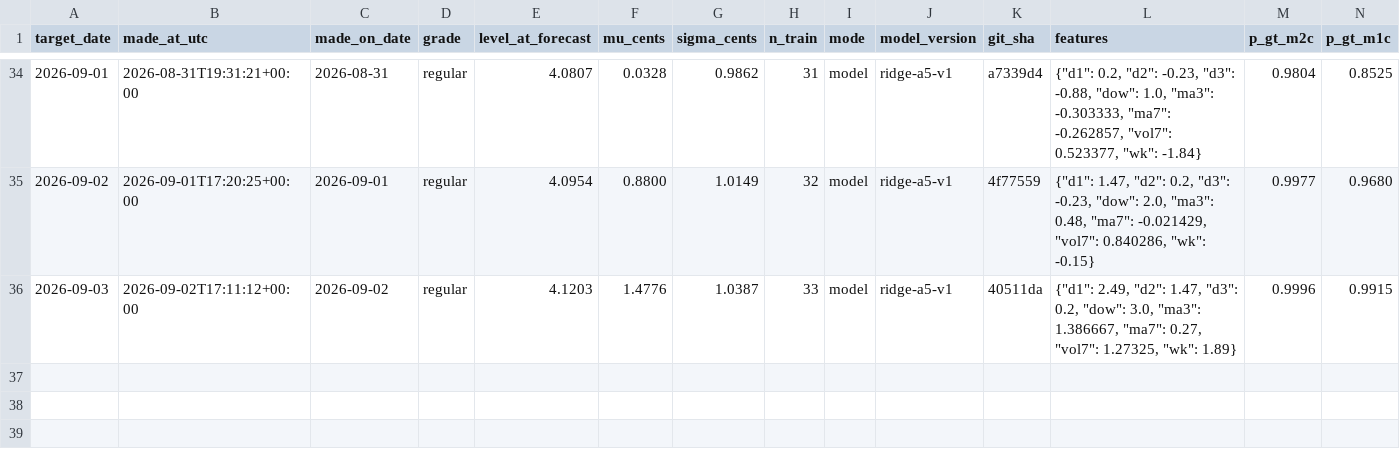
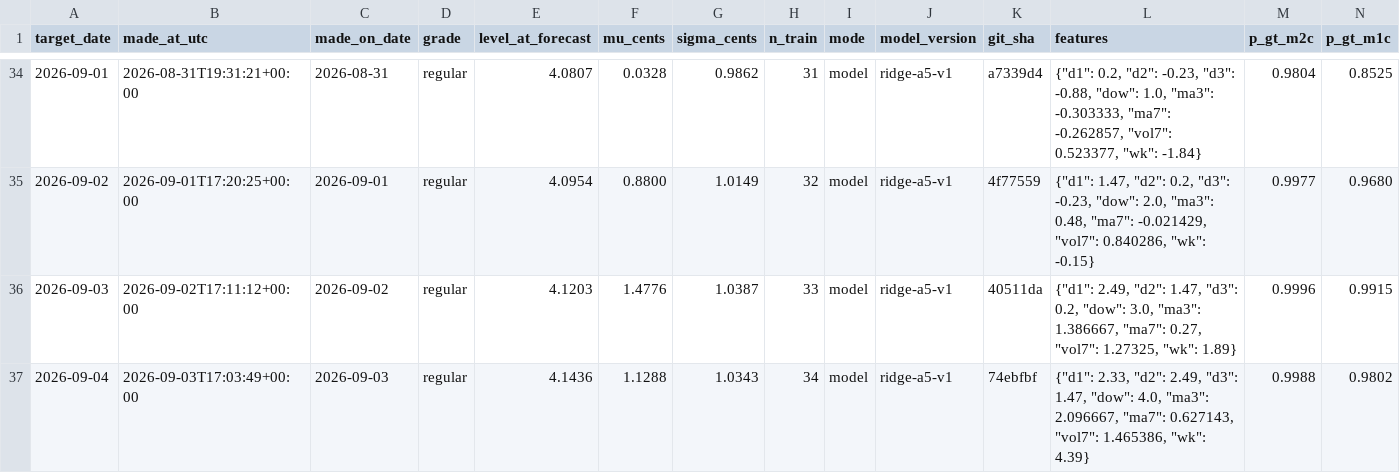
Before and after one commit to parallax-parking/daily-gas-prices, a CSV file: data/forecasts.csv, drawn as a sheet; only a part is shown, gaps mark what is left out; rows hold the shown columns only; the diff names each change by its address in the sheet, - before the commit and + after, or states it on an @@ line.

```diff
--- a/data/forecasts.csv
+++ b/data/forecasts.csv
+row 37: 2026-09-04 | 2026-09-03T17:03:49+00:00 | 2026-09-03 | regular | 4.1436 | 1.1288 | 1.0343 | 34 | model | ridge-a5-v1 | 74ebfbf | {"d1": 2.33, "d2": 2.49, "d3": 1.47, "dow": 4.0, "ma3": 2.096667, "ma7": 0.627143, "vol7": 1.465386, "wk": 4.39} | 0.9988 | 0.9802
```
Also changed, not shown: data/aaa_national_average.csv, 2 other files.
